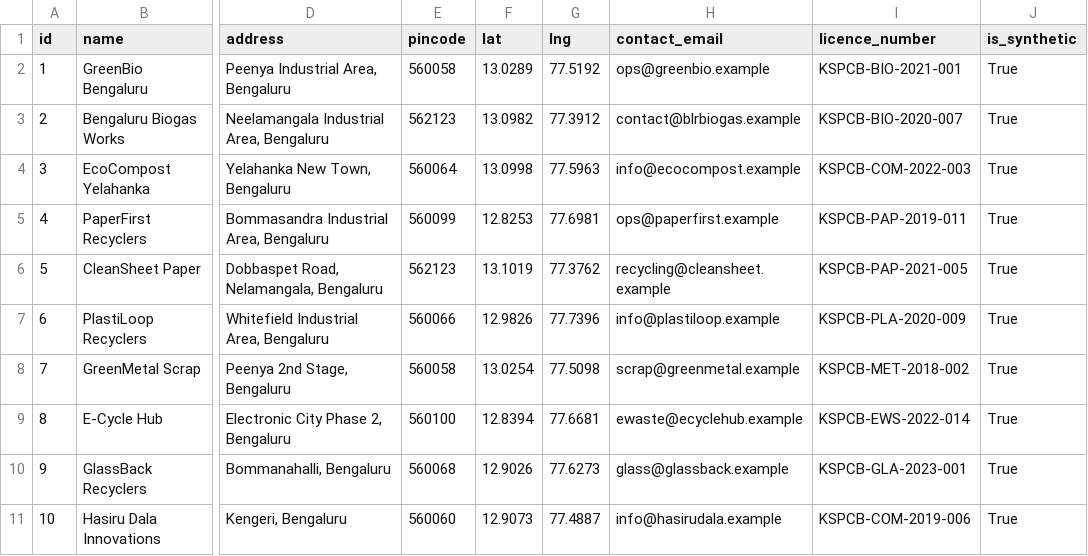
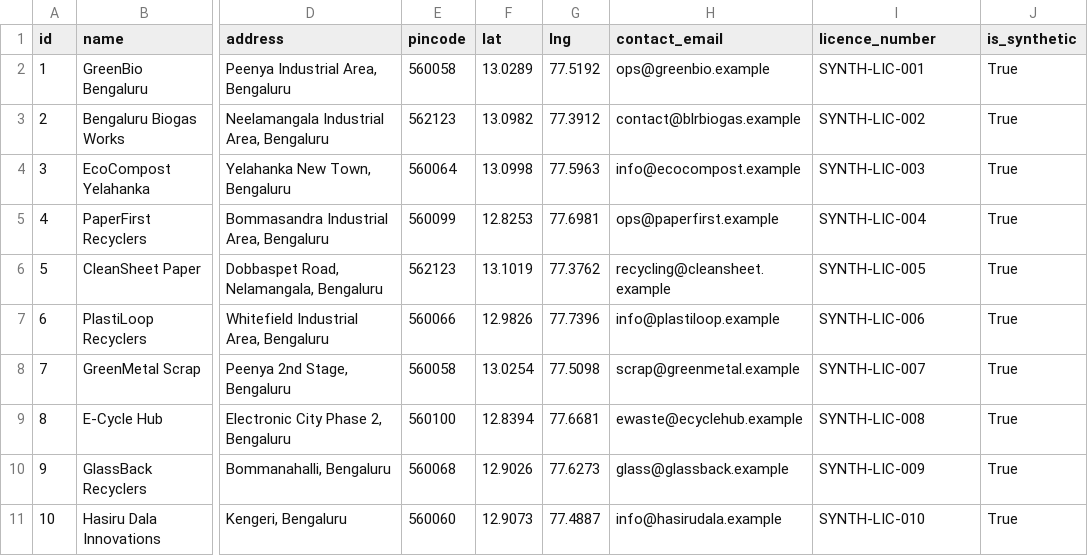
Before and after one commit to aarucodes/WasteLoop-AI, a CSV file: data/processors.csv, drawn as a sheet; only a part is shown, gaps mark what is left out; the diff names each change by its address in the sheet, - before the commit and + after, or states it on an @@ line.

```diff
--- a/data/processors.csv
+++ b/data/processors.csv
-I2 (licence_number): KSPCB-BIO-2021-001
+I2 (licence_number): SYNTH-LIC-001
-I3 (licence_number): KSPCB-BIO-2020-007
+I3 (licence_number): SYNTH-LIC-002
-I4 (licence_number): KSPCB-COM-2022-003
+I4 (licence_number): SYNTH-LIC-003
-I5 (licence_number): KSPCB-PAP-2019-011
+I5 (licence_number): SYNTH-LIC-004
-I6 (licence_number): KSPCB-PAP-2021-005
+I6 (licence_number): SYNTH-LIC-005
-I7 (licence_number): KSPCB-PLA-2020-009
+I7 (licence_number): SYNTH-LIC-006
-I8 (licence_number): KSPCB-MET-2018-002
+I8 (licence_number): SYNTH-LIC-007
-I9 (licence_number): KSPCB-EWS-2022-014
+I9 (licence_number): SYNTH-LIC-008
-I10 (licence_number): KSPCB-GLA-2023-001
+I10 (licence_number): SYNTH-LIC-009
-I11 (licence_number): KSPCB-COM-2019-006
+I11 (licence_number): SYNTH-LIC-010
```
Also changed, not shown: 12 other files.
